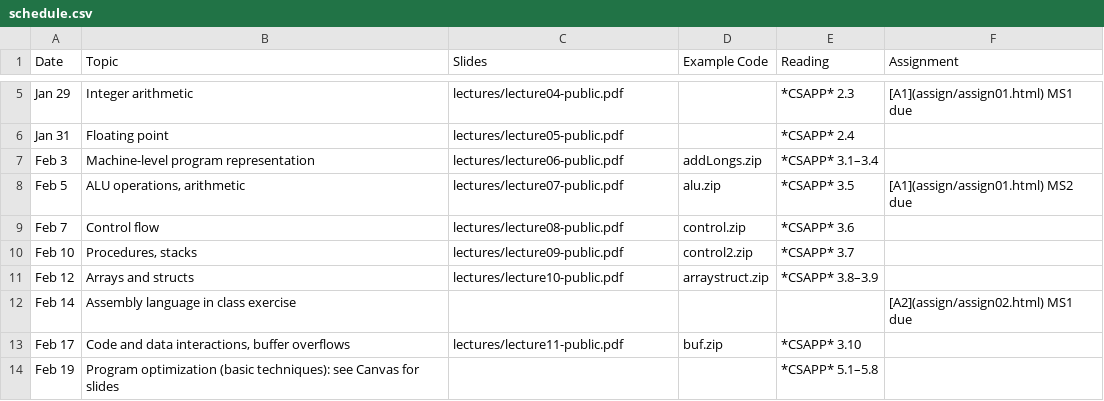
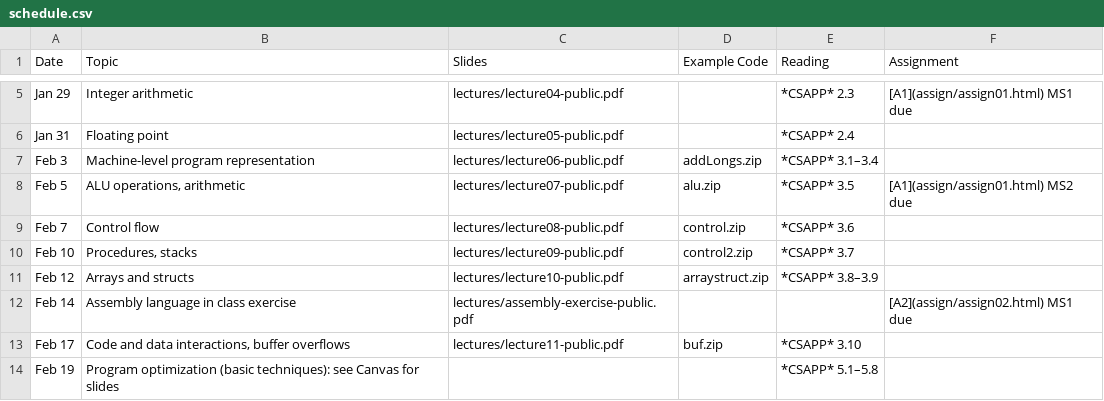
Before and after one commit to jhucsf/spring2025, a CSV file: schedule.csv, drawn as a sheet; only a part is shown, gaps mark what is left out.

Commit message:
link to public asm exercise slides

```diff
--- a/schedule.csv
+++ b/schedule.csv
@@ -11,3 +11,3 @@ Feb 10,"Procedures, stacks",lectures/lecture09-public.pdf,control2.zip,*CSAPP* 3
 Feb 12,"Arrays and structs",lectures/lecture10-public.pdf,arraystruct.zip,*CSAPP* 3.8–3.9,
-Feb 14,"Assembly language in class exercise",,,,"[A2](assign/assign02.html) MS1 due"
+Feb 14,"Assembly language in class exercise",lectures/assembly-exercise-public.pdf,,,"[A2](assign/assign02.html) MS1 due"
 Feb 17,"Code and data interactions, buffer overflows",lectures/lecture11-public.pdf,buf.zip,*CSAPP* 3.10,
```
Also changed, not shown: 1 other file.
